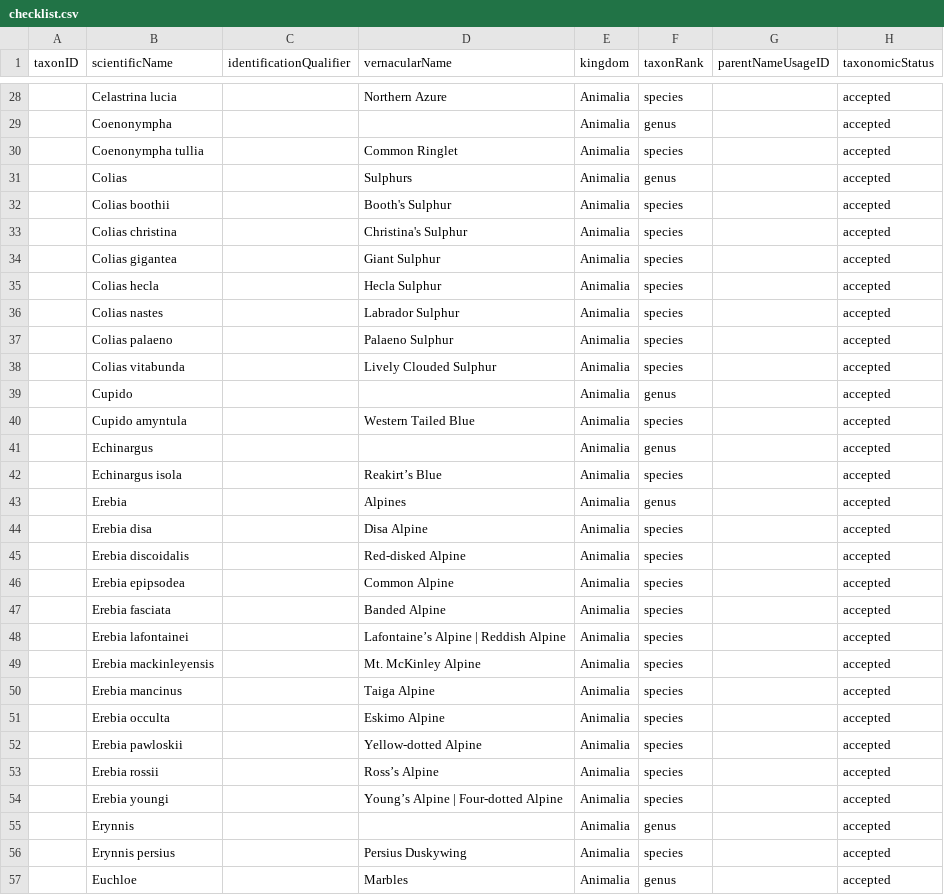
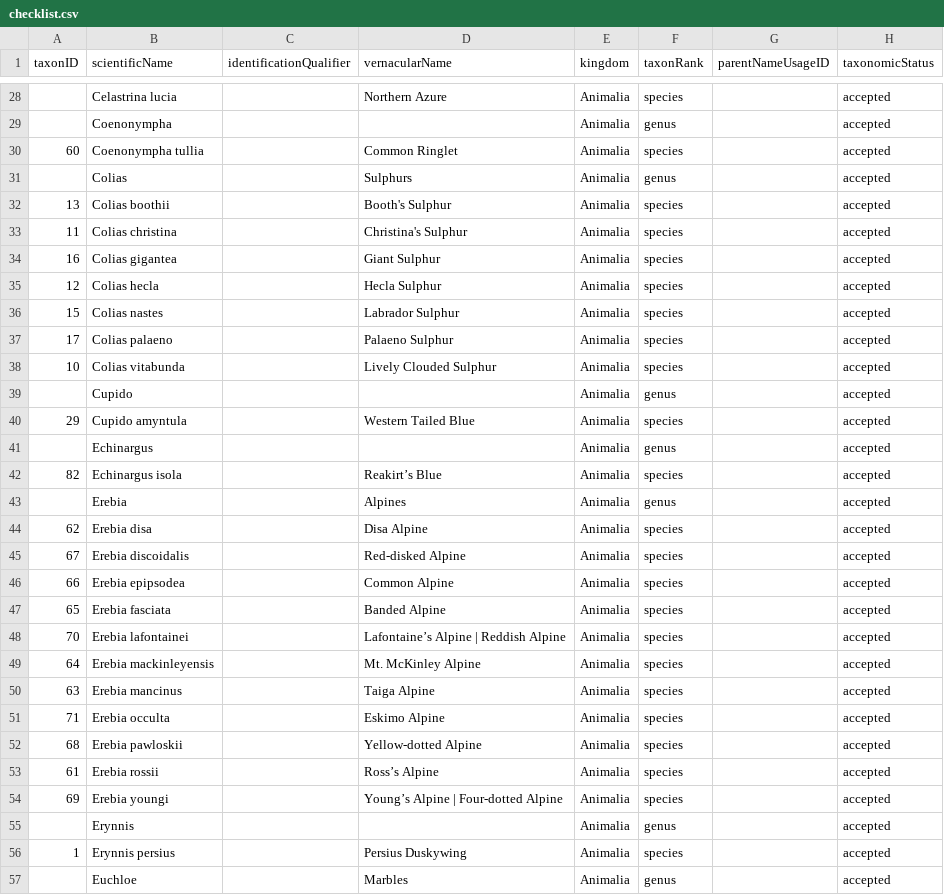
Before and after one commit to Alaska-Entomological-Society/checklistButterfliesAlaska, a CSV file: archive/checklist.csv, drawn as a sheet; only a part is shown, gaps mark what is left out; the diff covers the shown part only; the diff names each change by its address in the sheet, - before the commit and + after, or states it on an @@ line.

```diff
--- a/archive/checklist.csv
+++ b/archive/checklist.csv
-A30 (taxonID): (empty)
+A30 (taxonID): 60
-A32 (taxonID): (empty)
+A32 (taxonID): 13
-A33 (taxonID): (empty)
+A33 (taxonID): 11
-A34 (taxonID): (empty)
+A34 (taxonID): 16
-A35 (taxonID): (empty)
+A35 (taxonID): 12
-A36 (taxonID): (empty)
+A36 (taxonID): 15
-A37 (taxonID): (empty)
+A37 (taxonID): 17
-A38 (taxonID): (empty)
+A38 (taxonID): 10
-A40 (taxonID): (empty)
+A40 (taxonID): 29
-A42 (taxonID): (empty)
+A42 (taxonID): 82
-A44 (taxonID): (empty)
+A44 (taxonID): 62
-A45 (taxonID): (empty)
+A45 (taxonID): 67
-A46 (taxonID): (empty)
+A46 (taxonID): 66
-A47 (taxonID): (empty)
+A47 (taxonID): 65
-A48 (taxonID): (empty)
+A48 (taxonID): 70
-A49 (taxonID): (empty)
+A49 (taxonID): 64
-A50 (taxonID): (empty)
+A50 (taxonID): 63
-A51 (taxonID): (empty)
+A51 (taxonID): 71
-A52 (taxonID): (empty)
+A52 (taxonID): 68
-A53 (taxonID): (empty)
+A53 (taxonID): 61
-A54 (taxonID): (empty)
+A54 (taxonID): 69
-A56 (taxonID): (empty)
+A56 (taxonID): 1
```
Also changed, not shown: 1 added row and 62 edited cells elsewhere in this file.
